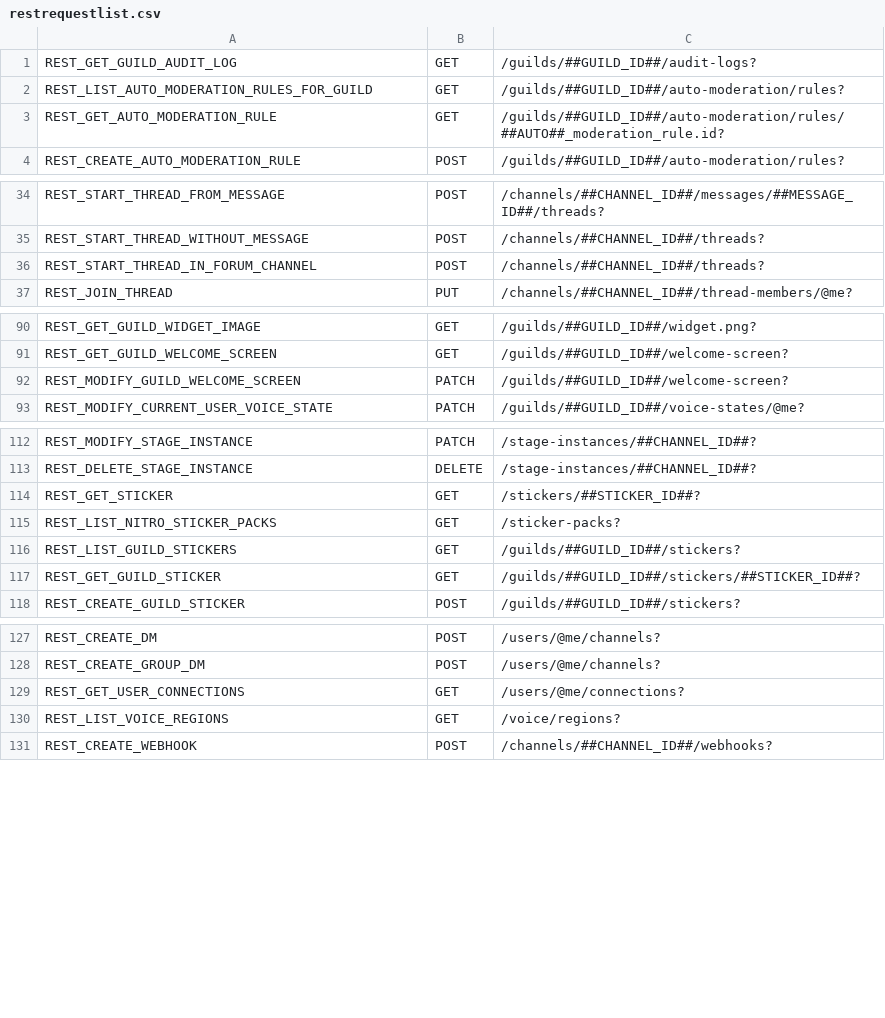
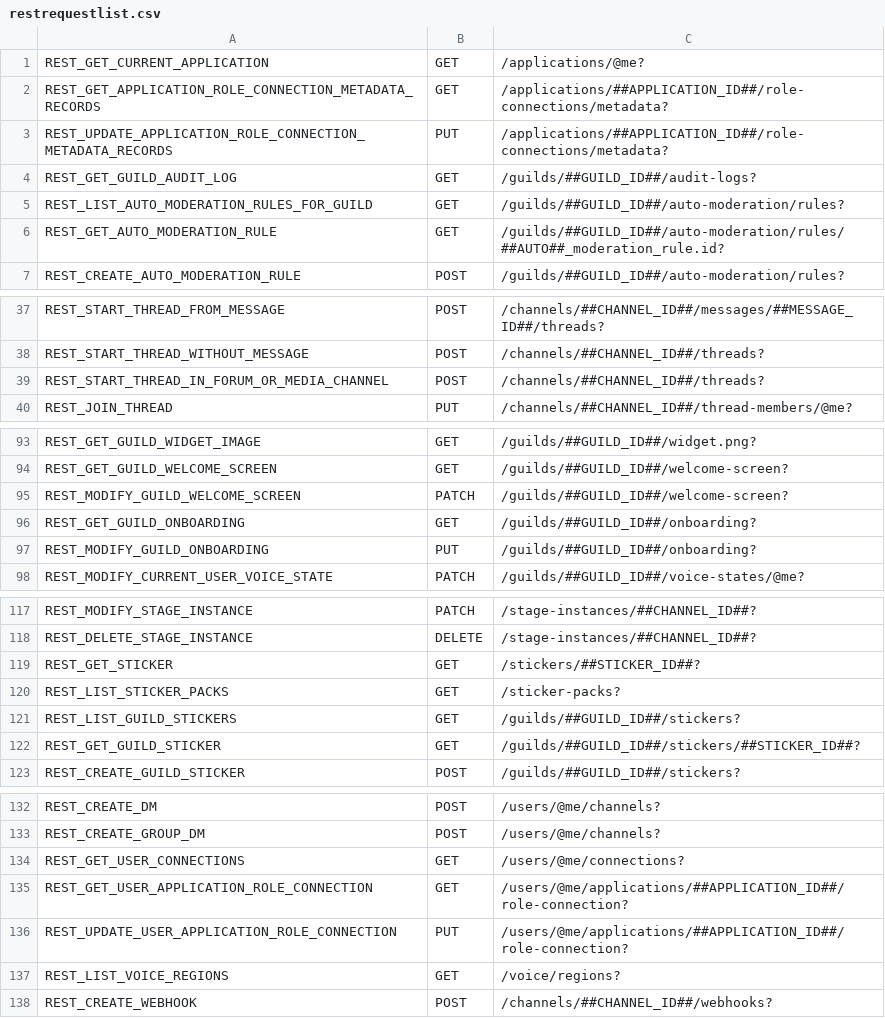
Before and after one commit to Eurobertics/Nebucord, a CSV file: src/REST/Base/restrequestlist.csv, drawn as a sheet; only a part is shown, gaps mark what is left out.

Commit message:
Updated to actual Discord API changes, added a bunch of states, updated requestlist and REST status list

```diff
--- a/src/REST/Base/restrequestlist.csv
+++ b/src/REST/Base/restrequestlist.csv
@@ -1 +1,4 @@
+REST_GET_CURRENT_APPLICATION;GET;/applications/@me?
+REST_GET_APPLICATION_ROLE_CONNECTION_METADATA_RECORDS;GET;/applications/##APPLICATION_ID##/role-connections/metadata?
+REST_UPDATE_APPLICATION_ROLE_CONNECTION_METADATA_RECORDS;PUT;/applications/##APPLICATION_ID##/role-connections/metadata?
 REST_GET_GUILD_AUDIT_LOG;GET;/guilds/##GUILD_ID##/audit-logs?
@@ -35,3 +38,3 @@ REST_START_THREAD_FROM_MESSAGE;POST;/channels/##CHANNEL_ID##/messages/##MESSAGE_
 REST_START_THREAD_WITHOUT_MESSAGE;POST;/channels/##CHANNEL_ID##/threads?
-REST_START_THREAD_IN_FORUM_CHANNEL;POST;/channels/##CHANNEL_ID##/threads?
+REST_START_THREAD_IN_FORUM_OR_MEDIA_CHANNEL;POST;/channels/##CHANNEL_ID##/threads?
 REST_JOIN_THREAD;PUT;/channels/##CHANNEL_ID##/thread-members/@me?
@@ -92,2 +95,4 @@ REST_GET_GUILD_WELCOME_SCREEN;GET;/guilds/##GUILD_ID##/welcome-screen?
 REST_MODIFY_GUILD_WELCOME_SCREEN;PATCH;/guilds/##GUILD_ID##/welcome-screen?
+REST_GET_GUILD_ONBOARDING;GET;/guilds/##GUILD_ID##/onboarding?
+REST_MODIFY_GUILD_ONBOARDING;PUT;/guilds/##GUILD_ID##/onboarding?
 REST_MODIFY_CURRENT_USER_VOICE_STATE;PATCH;/guilds/##GUILD_ID##/voice-states/@me?
@@ -114,3 +119,3 @@ REST_DELETE_STAGE_INSTANCE;DELETE;/stage-instances/##CHANNEL_ID##?
 REST_GET_STICKER;GET;/stickers/##STICKER_ID##?
-REST_LIST_NITRO_STICKER_PACKS;GET;/sticker-packs?
+REST_LIST_STICKER_PACKS;GET;/sticker-packs?
 REST_LIST_GUILD_STICKERS;GET;/guilds/##GUILD_ID##/stickers?
@@ -129,2 +134,4 @@ REST_CREATE_GROUP_DM;POST;/users/@me/channels?
 REST_GET_USER_CONNECTIONS;GET;/users/@me/connections?
+REST_GET_USER_APPLICATION_ROLE_CONNECTION;GET;/users/@me/applications/##APPLICATION_ID##/role-connection?
+REST_UPDATE_USER_APPLICATION_ROLE_CONNECTION;PUT;/users/@me/applications/##APPLICATION_ID##/role-connection?
 REST_LIST_VOICE_REGIONS;GET;/voice/regions?
```
Also changed, not shown: 3 other files.
